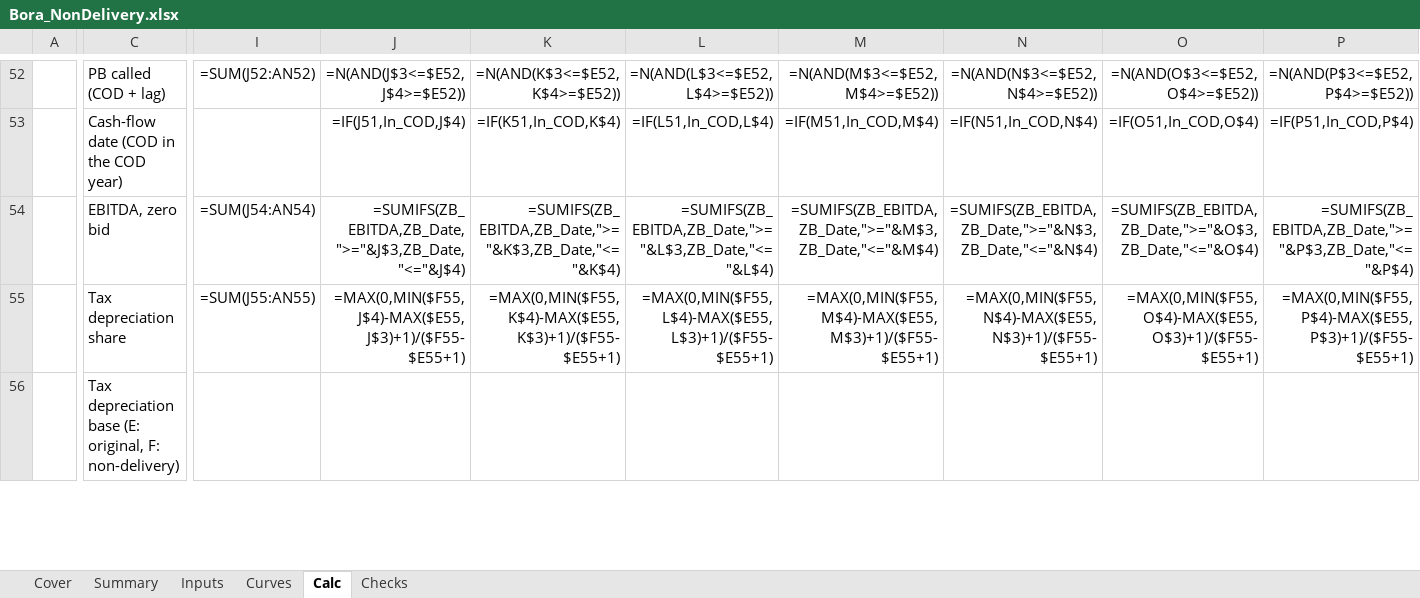
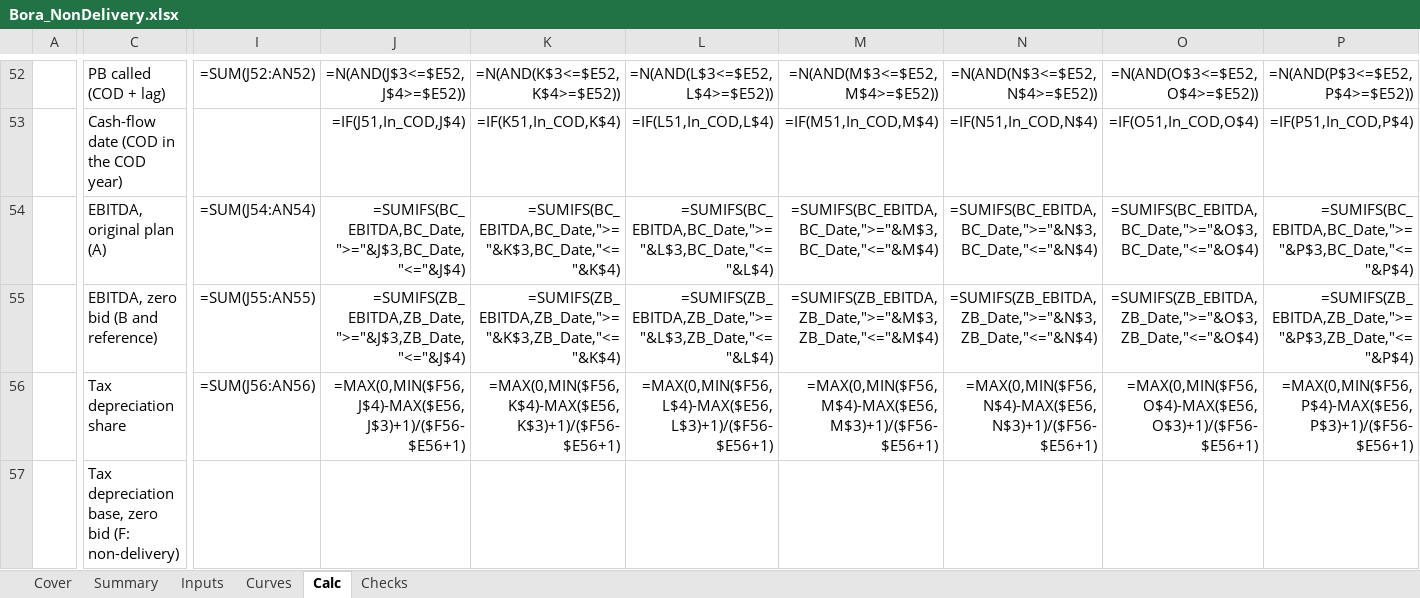
Before and after one commit to ZalanZad/FEP_modeller, an Excel workbook: projects/bora_nondelivery/out/Bora_NonDelivery.xlsx, sheet Calc, drawn as a sheet; only a part is shown, gaps mark what is left out; values as stored, in another font and other column widths than the file's, no borders; formulas without a stored value are shown as written; addresses are those after the commit; rows hold the shown columns only; the diff covers the shown part only; the diff names each change by its address in the sheet, - before the commit and + after, or states it on an @@ line.

```diff
--- a/projects/bora_nondelivery/out/Bora_NonDelivery.xlsx (sheet Calc)
+++ b/projects/bora_nondelivery/out/Bora_NonDelivery.xlsx (sheet Calc)
+row 54:  | EBITDA, original plan (A) | =SUM(J54:AN54) | =SUMIFS(BC_EBITDA,BC_Date,">="&J$3,BC_Date,"<="&J$4) | =SUMIFS(BC_EBITDA,BC_Date,">="&K$3,BC_Date,"<="&K$4) | =SUMIFS(BC_EBITDA,BC_Date,">="&L$3,BC_Date,"<="&L$4) | =SUMIFS(BC_EBITDA,BC_Date,">="&M$3,BC_Date,"<="&M$4) | =SUMIFS(BC_EBITDA,BC_Date,">="&N$3,BC_Date,"<="&N$4) | =SUMIFS(BC_EBITDA,BC_Date,">="&O$3,BC_Date,"<="&O$4) | =SUMIFS(BC_EBITDA,BC_Date,">="&P$3,BC_Date,"<="&P$4)
-C55: EBITDA, zero bid
+C55: EBITDA, zero bid (B and reference)
-I55: =SUM(J54:AN54)
+I55: =SUM(J55:AN55)
-I56: =SUM(J55:AN55)
+I56: =SUM(J56:AN56)
-J56: =MAX(0,MIN($F55,J$4)-MAX($E55,J$3)+1)/($F55-$E55+1)
+J56: =MAX(0,MIN($F56,J$4)-MAX($E56,J$3)+1)/($F56-$E56+1)
-K56: =MAX(0,MIN($F55,K$4)-MAX($E55,K$3)+1)/($F55-$E55+1)
+K56: =MAX(0,MIN($F56,K$4)-MAX($E56,K$3)+1)/($F56-$E56+1)
-L56: =MAX(0,MIN($F55,L$4)-MAX($E55,L$3)+1)/($F55-$E55+1)
+L56: =MAX(0,MIN($F56,L$4)-MAX($E56,L$3)+1)/($F56-$E56+1)
-M56: =MAX(0,MIN($F55,M$4)-MAX($E55,M$3)+1)/($F55-$E55+1)
+M56: =MAX(0,MIN($F56,M$4)-MAX($E56,M$3)+1)/($F56-$E56+1)
-N56: =MAX(0,MIN($F55,N$4)-MAX($E55,N$3)+1)/($F55-$E55+1)
+N56: =MAX(0,MIN($F56,N$4)-MAX($E56,N$3)+1)/($F56-$E56+1)
-O56: =MAX(0,MIN($F55,O$4)-MAX($E55,O$3)+1)/($F55-$E55+1)
+O56: =MAX(0,MIN($F56,O$4)-MAX($E56,O$3)+1)/($F56-$E56+1)
-P56: =MAX(0,MIN($F55,P$4)-MAX($E55,P$3)+1)/($F55-$E55+1)
+P56: =MAX(0,MIN($F56,P$4)-MAX($E56,P$3)+1)/($F56-$E56+1)
-C57: Tax depreciation base (E: original, F: non-delivery)
+C57: Tax depreciation base, zero bid (F: non-delivery)
```
Also changed, not shown: 2 added rows, 1 removed row and 129 edited cells elsewhere in this sheet, sheet Curves, sheet Summary, sheet Checks, sheet Inputs, 5 other files.
